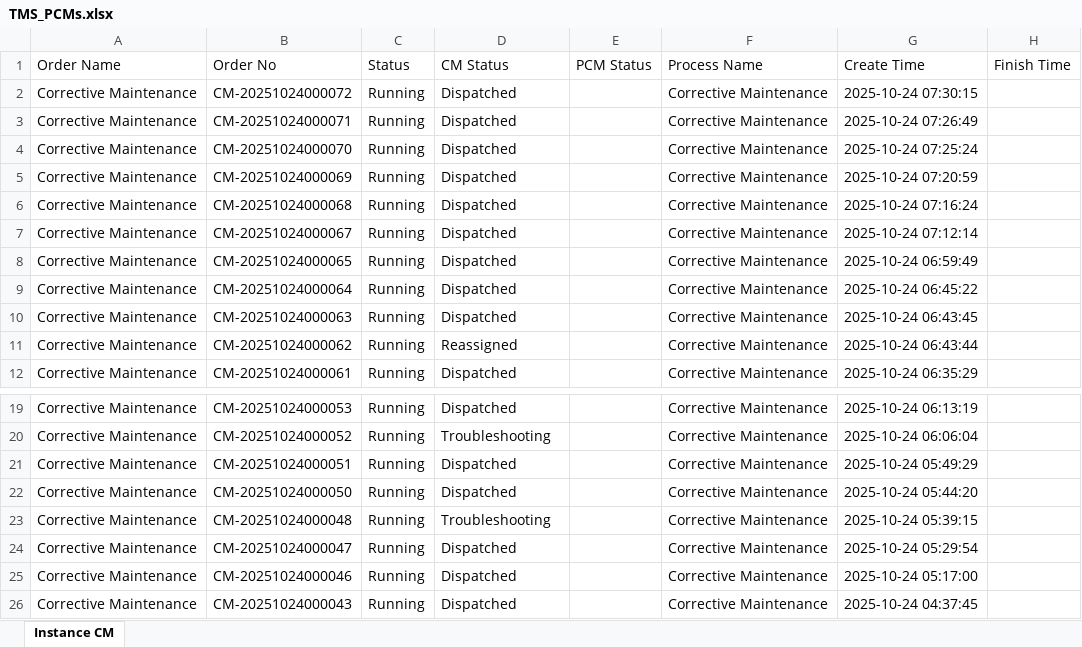
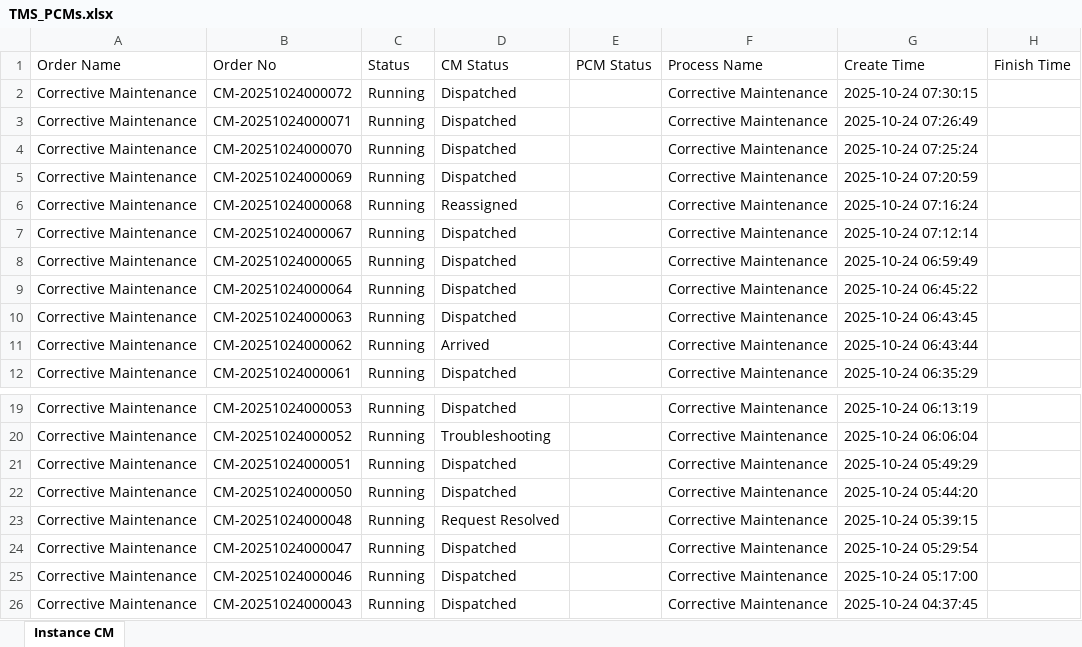
Before and after one commit to decosaro/tms_running, an Excel workbook: TMS_PCMs.xlsx, sheet Instance CM, drawn as a sheet; only a part is shown, gaps mark what is left out; values as stored, in another font and other column widths than the file's, no borders; the diff names each change by its address in the sheet, - before the commit and + after, or states it on an @@ line.

Commit message:
Updated TMS_PCMs.xlsx from OneDrive

```diff
--- a/TMS_PCMs.xlsx (sheet Instance CM)
+++ b/TMS_PCMs.xlsx (sheet Instance CM)
-D6 (CM Status): Dispatched
+D6 (CM Status): Reassigned
-D11 (CM Status): Reassigned
+D11 (CM Status): Arrived
-D23 (CM Status): Troubleshooting
+D23 (CM Status): Request Resolved
```
